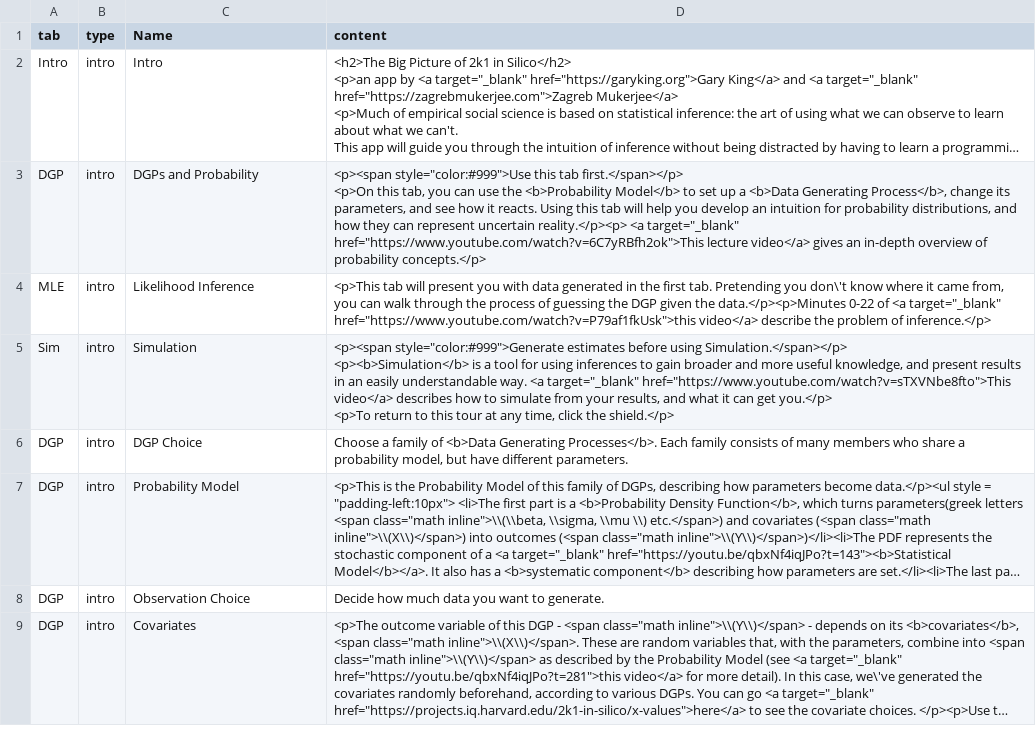
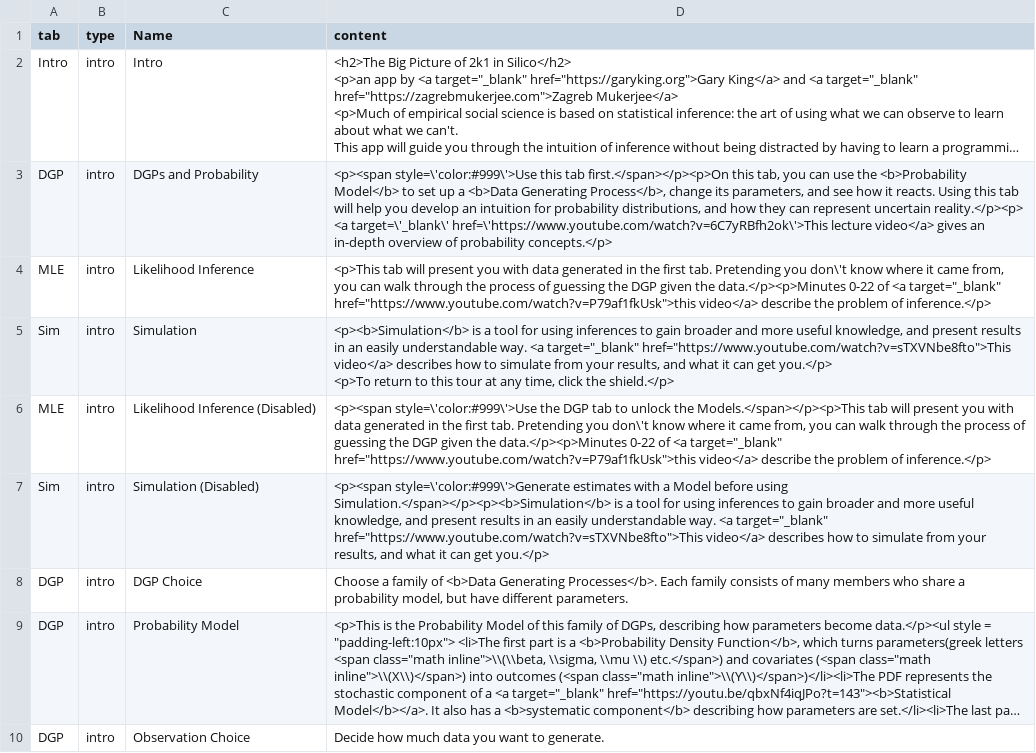
Before and after one commit to iqss-research/2k1-in-silico, a CSV file: Config/TutorialInfo.csv, drawn as a sheet; only a part is shown; the shorter side is filled out with more unchanged rows; long unchanged cells end in …; ↵ is a line break in a cell; the diff names each change by its address in the sheet, - before the commit and + after, or states it on an @@ line.

Commit message:
first draft help on tabs

```diff
--- a/Config/TutorialInfo.csv
+++ b/Config/TutorialInfo.csv
-D3 (content): <p><span style="color:#999">Use this tab first.</span></p> ↵ <p>On this tab, you can use the <b>Probability Model</b> to set up a <b>Data Generating Process</b>, change its parameters, and see how it reacts. Using this tab will help you develop an intuition for probability distributions, and how they can represent uncertain reality.</p><p> <a target="_blank" href="https://www.youtube.com/watch?v=6C7yRBfh2ok">This lecture video</a>…
+D3 (content): <p><span style=\'color:#999\'>Use this tab first.</span></p><p>On this tab, you can use the <b>Probability Model</b> to set up a <b>Data Generating Process</b>, change its parameters, and see how it reacts. Using this tab will help you develop an intuition for probability distributions, and how they can represent uncertain reality.</p><p> <a target=\'_blank\' href=\'https://www.youtube.com/watch?v=6C7yRBfh2ok\'>This lecture video</a>…
-D5 (content): <p><span style="color:#999">Generate estimates before using Simulation.</span></p> ↵ <p><b>Simulation</b> is…
+D5 (content): <p><b>Simulation</b> is…
+row 6: MLE | intro | Likelihood Inference (Disabled) | <p><span style=\'color:#999\'>Use the DGP tab to unlock the Models.</span></p><p>This tab will present you with data generated in the first tab. Pretending you don\'t know where it came from, you can walk through the process of guessing the DGP given the data.</p><p>Minutes 0-22 of <a target="_blank" href="https://www.youtube.com/watch?v=P79af1fkUsk">this video</a> describe the problem of inference.</p>
+row 7: Sim | intro | Simulation (Disabled) | <p><span style=\'color:#999\'>Generate estimates with a Model before using Simulation.</span></p><p><b>Simulation</b> is a tool for using inferences to gain broader and more useful knowledge, and present results in an easily understandable way. <a target="_blank" href="https://www.youtube.com/watch?v=sTXVNbe8fto">This video</a> describes how to simulate from your results, and what it can get you.</p>
```
Also changed, not shown: 5 other files.
